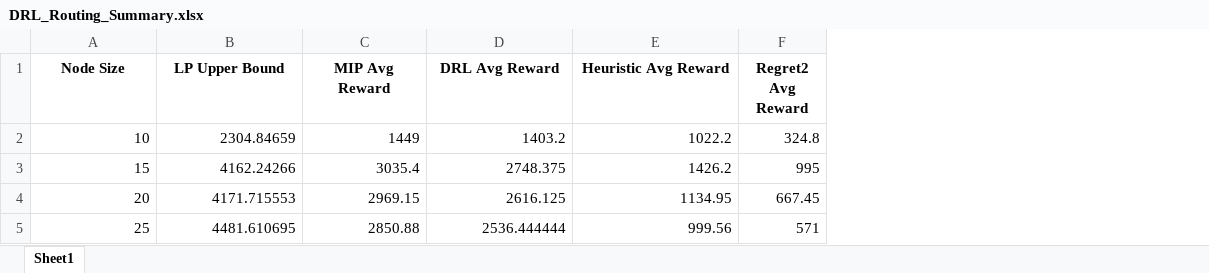
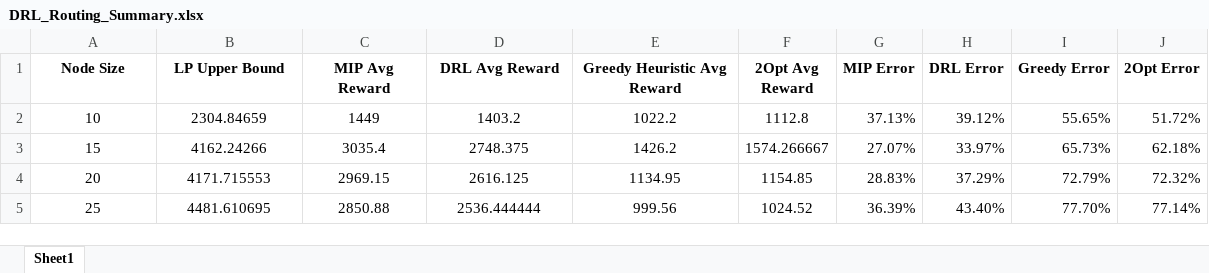
Before and after one commit to adpineres-ef/Pytorch-DRL-Model-Build, an Excel workbook: Training/DRL_Routing_Summary.xlsx, sheet Sheet1, drawn as a sheet; values as stored, in another font and other column widths than the file's, no borders; charts and pictures not drawn; removed rows and columns are numbered as before the commit, all else as after; the diff names each change by its address in the sheet, - before the commit and + after, or states it on an @@ line.

Commit message:
BestResults

```diff
--- a/Training/DRL_Routing_Summary.xlsx (sheet Sheet1)
+++ b/Training/DRL_Routing_Summary.xlsx (sheet Sheet1)
-column F (Regret2 Avg Reward), rows 2-5: 324.8 | 995 | 667.45 | 571
+column F (2Opt Avg Reward), rows 2-5: 1112.8 | 1574.266667 | 1154.85 | 1024.52
+column G (MIP Error), rows 2-5: 37.13% | 27.07% | 28.83% | 36.39%
+column H (DRL Error), rows 2-5: 39.12% | 33.97% | 37.29% | 43.40%
+column I (Greedy Error), rows 2-5: 55.65% | 65.73% | 72.79% | 77.70%
+column J (2Opt Error), rows 2-5: 51.72% | 62.18% | 72.32% | 77.14%
-E1: Heuristic Avg Reward
+E1: Greedy Heuristic Avg Reward
-A2:E5 alignment: right
+A2:E5 alignment: center
```
Also changed, not shown: charts or pictures.
